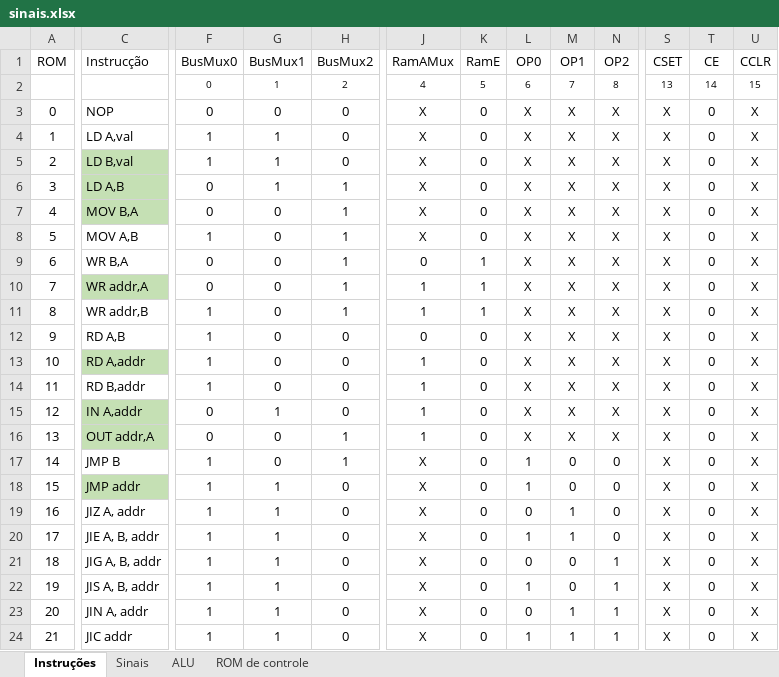
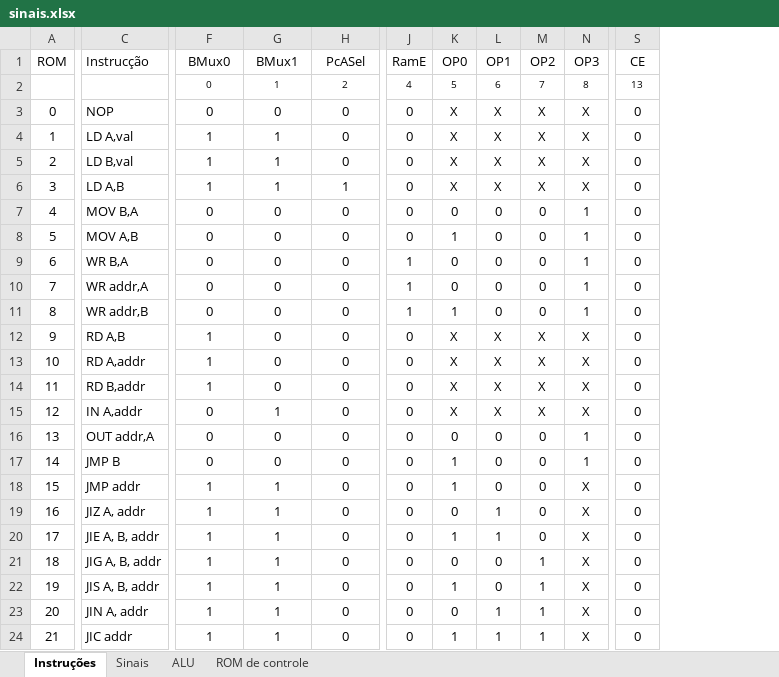
Before and after one commit to RicardoKers/CpuDidatica32i, an Excel workbook: docs/sinais.xlsx, sheet Instruções, drawn as a sheet; only a part is shown, gaps mark what is left out; values as stored, in another font and other column widths than the file's, no borders; conditional formats not drawn; removed rows and columns are numbered as before the commit, all else as after; the diff covers the shown part only; the diff names each change by its address in the sheet, - before the commit and + after, or states it on an @@ line.

```diff
--- a/docs/sinais.xlsx (sheet Instruções)
+++ b/docs/sinais.xlsx (sheet Instruções)
-column J (RamAMux), rows 2-24: 4 | X | X | X | X | X | X | 0 | 1 | 1 | 0 | 1 | 1 | 1 | 1 | X | X | X | X | X | X | X | X
+column N (OP3), rows 2-24: 8 | X | X | X | X | 1 | 1 | 1 | 1 | 1 | X | X | X | X | 1 | 1 | X | X | X | X | X | X | X
-column S (CSET), rows 2-24: 13 | X | X | X | X | X | X | X | X | X | X | X | X | X | X | X | X | X | X | X | X | X | X
-column U (CCLR), rows 2-24: 15 | X | X | X | X | X | X | X | X | X | X | X | X | X | X | X | X | X | X | X | X | X | X
-F1: BusMux0
+F1: BMux0
-G1: BusMux1
+G1: BMux1
-H1: BusMux2
+H1: PcASel
-J2 (RamE): 5
+J2 (RamE): 4
-K2 (OP0): 6
+K2 (OP0): 5
-L2 (OP1): 7
+L2 (OP1): 6
-M2 (OP2): 8
+M2 (OP2): 7
-S2 (CE): 14
+S2 (CE): 13
-C5:C7 fill: #C5E0B4
+C5:C7 fill: none
-F6 (BMux0): 0
+F6 (BMux0): 1
-H7:H11 (PcASel): 1
+H7:H11 (PcASel): 0
-K7 (OP0): X
+K7 (OP0): 0
-L7:L11 (OP1): X
+L7:L11 (OP1): 0
-M7:M11 (OP2): X
+M7:M11 (OP2): 0
-F8 (BMux0): 1
+F8 (BMux0): 0
-K8 (OP0): X
+K8 (OP0): 1
-K9:K10 (OP0): X
+K9:K10 (OP0): 0
-C10 fill: #C5E0B4
+C10 fill: none
-F11 (BMux0): 1
+F11 (BMux0): 0
-K11 (OP0): X
+K11 (OP0): 1
-C13 fill: #C5E0B4
+C13 fill: none
-C15:C16 fill: #C5E0B4
+C15:C16 fill: none
-H16:H17 (PcASel): 1
+H16:H17 (PcASel): 0
-K16 (OP0): X
+K16 (OP0): 0
-L16 (OP1): X
+L16 (OP1): 0
-M16 (OP2): X
+M16 (OP2): 0
-F17 (BMux0): 1
+F17 (BMux0): 0
-C18 fill: #C5E0B4
+C18 fill: none
```
Also changed, not shown: 6 edited cells and cell formats elsewhere in this sheet, sheet ALU, sheet ROM de controle, sheet Sinais, formulas that keep their value, 10 other files.
